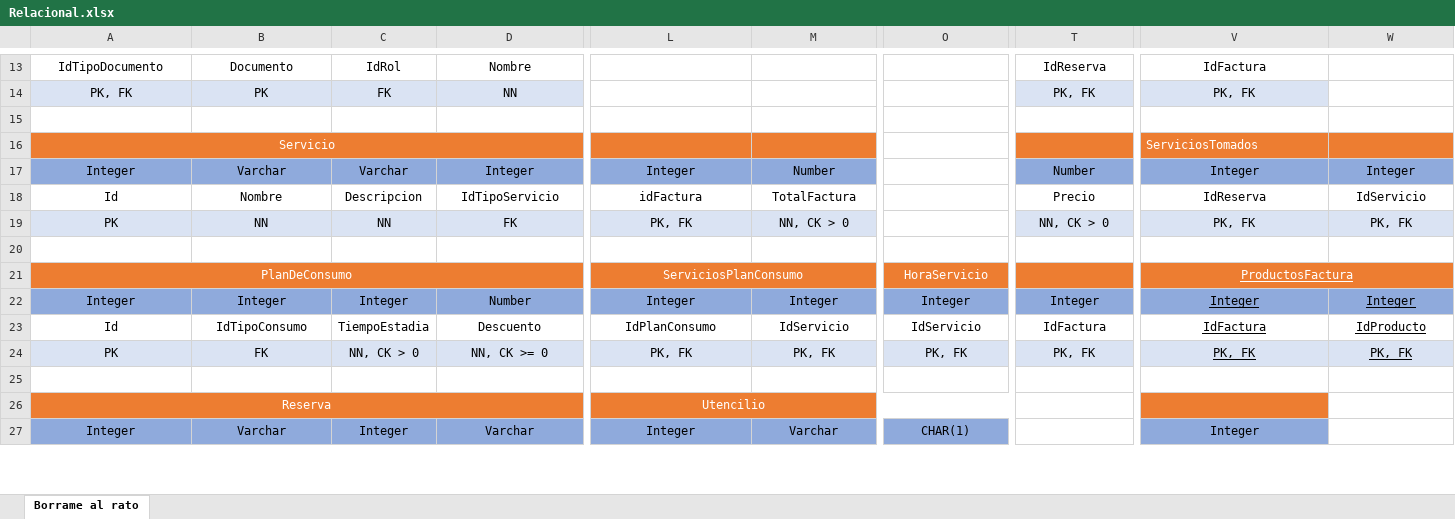
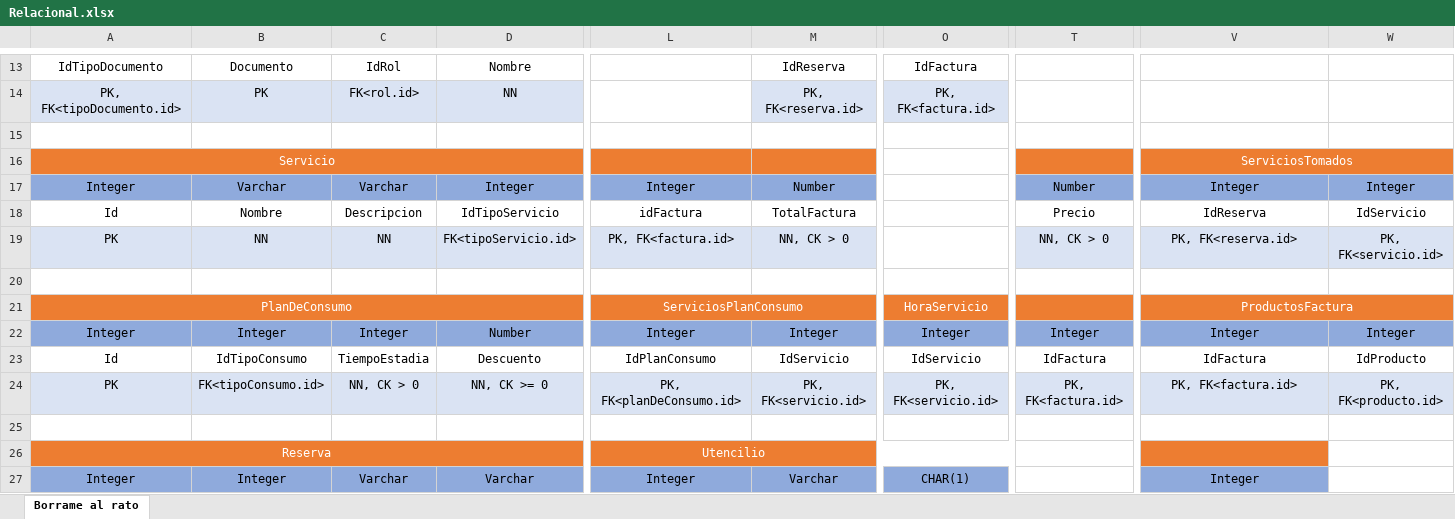
Before and after one commit to CarlosEduardoRobles/HotelAndes, an Excel workbook: docs/Relacional.xlsx, sheet Borrame al rato, drawn as a sheet; only a part is shown, gaps mark what is left out; values as stored, in another font and other column widths than the file's, no borders; removed rows and columns are numbered as before the commit, all else as after; rows hold the shown columns only; the diff covers the shown part only; the diff names each change by its address in the sheet, - before the commit and + after, or states it on an @@ line.

```diff
--- a/docs/Relacional.xlsx (sheet Borrame al rato)
+++ b/docs/Relacional.xlsx (sheet Borrame al rato)
-M13: (empty)
+M13: IdReserva
-O13: (empty)
+O13: IdFactura
-T13: IdReserva
+T13: (empty)
-V13: IdFactura
+V13: (empty)
-row 14: PK, FK | PK | FK | NN |  |  |  | PK, FK | PK, FK
+row 14: PK, FK<tipoDocumento.id> | PK | FK<rol.id> | NN |  | PK, FK<reserva.id> | PK, FK<factura.id>
-V16 alignment: left
+V16 alignment: center
+V16:X16 merged
-D19: FK
+D19: FK<tipoServicio.id>
-L19: PK, FK
+L19: PK, FK<factura.id>
-V19: PK, FK
+V19: PK, FK<reserva.id>
-W19: PK, FK
+W19: PK, FK<servicio.id>
-V21 underline: on
+V21 underline: off
-V22:W24 underline: on
+V22:W24 underline: off
-B24: FK
+B24: FK<tipoConsumo.id>
-L24: PK, FK
+L24: PK, FK<planDeConsumo.id>
-M24: PK, FK
+M24: PK, FK<servicio.id>
-O24: PK, FK
+O24: PK, FK<servicio.id>
-T24: PK, FK
+T24: PK, FK<factura.id>
-V24: PK, FK
+V24: PK, FK<factura.id>
-W24: PK, FK
+W24: PK, FK<producto.id>
-B27: Varchar
+B27: Integer
-C27: Integer
+C27: Varchar
```
Also changed, not shown: 10 added rows, 40 edited cells, cell formats and merged cells elsewhere in this sheet, 35 other files.
